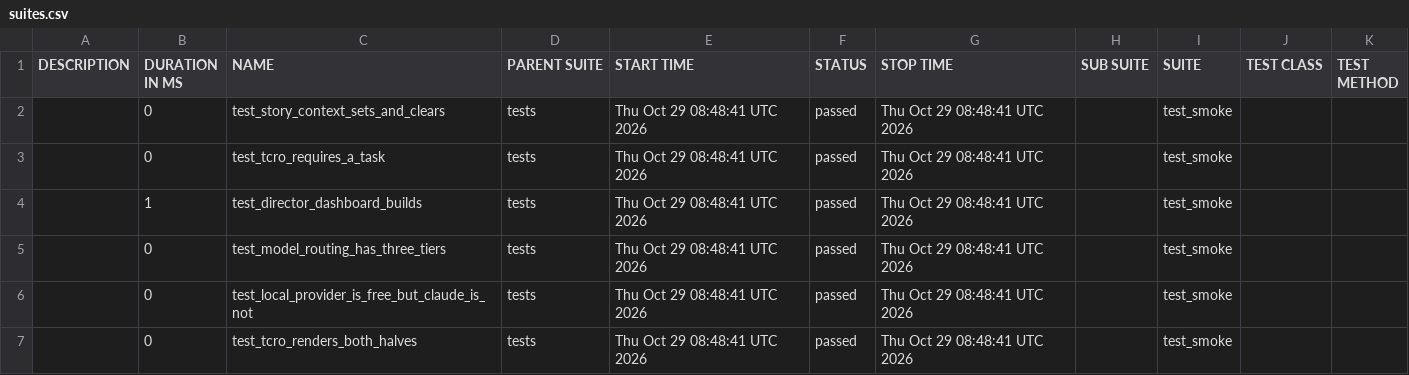
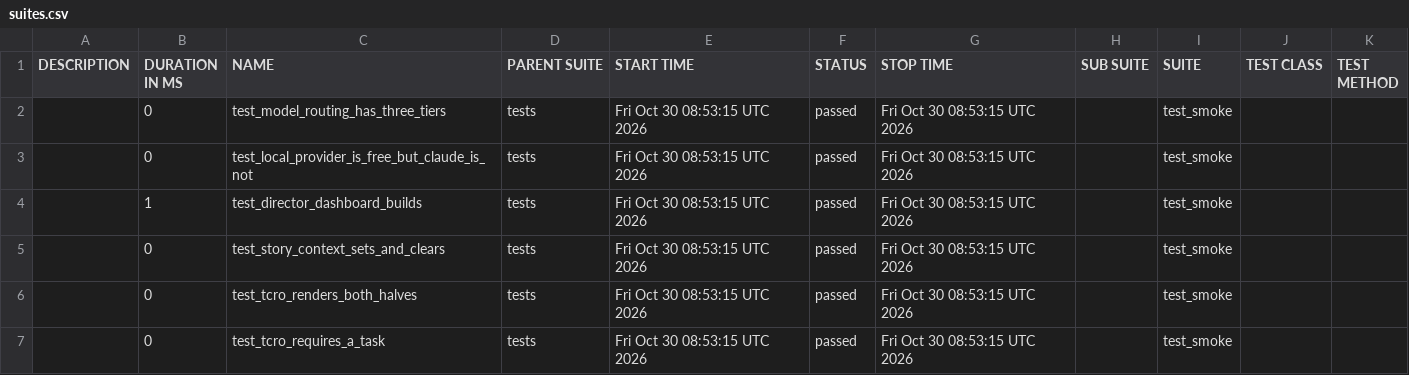
Before and after one commit to Anandraj-pro/OmniTest-AI, a CSV file: data/suites.csv, drawn as a sheet.

```diff
--- a/data/suites.csv
+++ b/data/suites.csv
@@ -1,7 +1,7 @@
 "DESCRIPTION","DURATION IN MS","NAME","PARENT SUITE","START TIME","STATUS","STOP TIME","SUB SUITE","SUITE","TEST CLASS","TEST METHOD"
-"","0","test_story_context_sets_and_clears","tests","Thu Oct 29 08:48:41 UTC 2026","passed","Thu Oct 29 08:48:41 UTC 2026","","test_smoke","",""
-"","0","test_tcro_requires_a_task","tests","Thu Oct 29 08:48:41 UTC 2026","passed","Thu Oct 29 08:48:41 UTC 2026","","test_smoke","",""
-"","1","test_director_dashboard_builds","tests","Thu Oct 29 08:48:41 UTC 2026","passed","Thu Oct 29 08:48:41 UTC 2026","","test_smoke","",""
-"","0","test_model_routing_has_three_tiers","tests","Thu Oct 29 08:48:41 UTC 2026","passed","Thu Oct 29 08:48:41 UTC 2026","","test_smoke","",""
-"","0","test_local_provider_is_free_but_claude_is_not","tests","Thu Oct 29 08:48:41 UTC 2026","passed","Thu Oct 29 08:48:41 UTC 2026","","test_smoke","",""
-"","0","test_tcro_renders_both_halves","tests","Thu Oct 29 08:48:41 UTC 2026","passed","Thu Oct 29 08:48:41 UTC 2026","","test_smoke","",""
+"","0","test_model_routing_has_three_tiers","tests","Fri Oct 30 08:53:15 UTC 2026","passed","Fri Oct 30 08:53:15 UTC 2026","","test_smoke","",""
+"","0","test_local_provider_is_free_but_claude_is_not","tests","Fri Oct 30 08:53:15 UTC 2026","passed","Fri Oct 30 08:53:15 UTC 2026","","test_smoke","",""
+"","1","test_director_dashboard_builds","tests","Fri Oct 30 08:53:15 UTC 2026","passed","Fri Oct 30 08:53:15 UTC 2026","","test_smoke","",""
+"","0","test_story_context_sets_and_clears","tests","Fri Oct 30 08:53:15 UTC 2026","passed","Fri Oct 30 08:53:15 UTC 2026","","test_smoke","",""
+"","0","test_tcro_renders_both_halves","tests","Fri Oct 30 08:53:15 UTC 2026","passed","Fri Oct 30 08:53:15 UTC 2026","","test_smoke","",""
+"","0","test_tcro_requires_a_task","tests","Fri Oct 30 08:53:15 UTC 2026","passed","Fri Oct 30 08:53:15 UTC 2026","","test_smoke","",""
```
Also changed, not shown: 26 other files.
